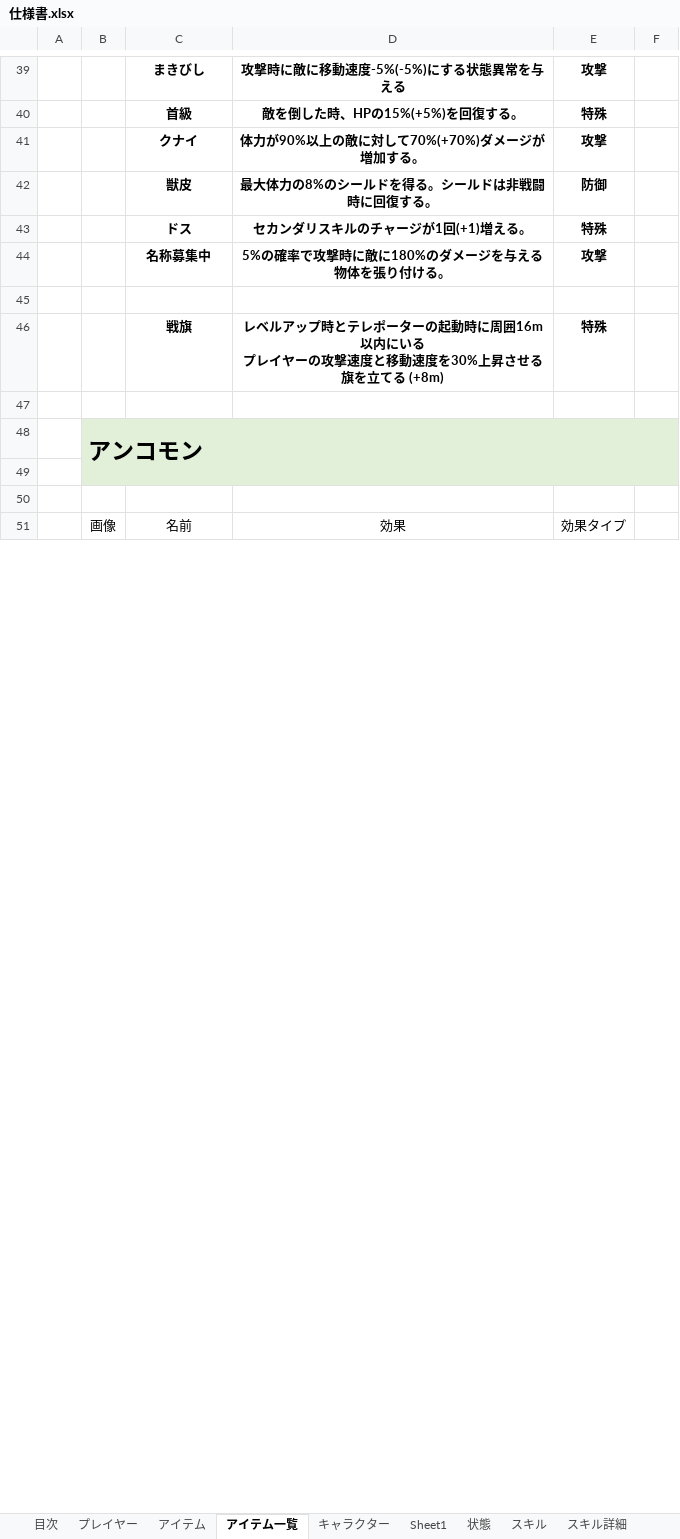
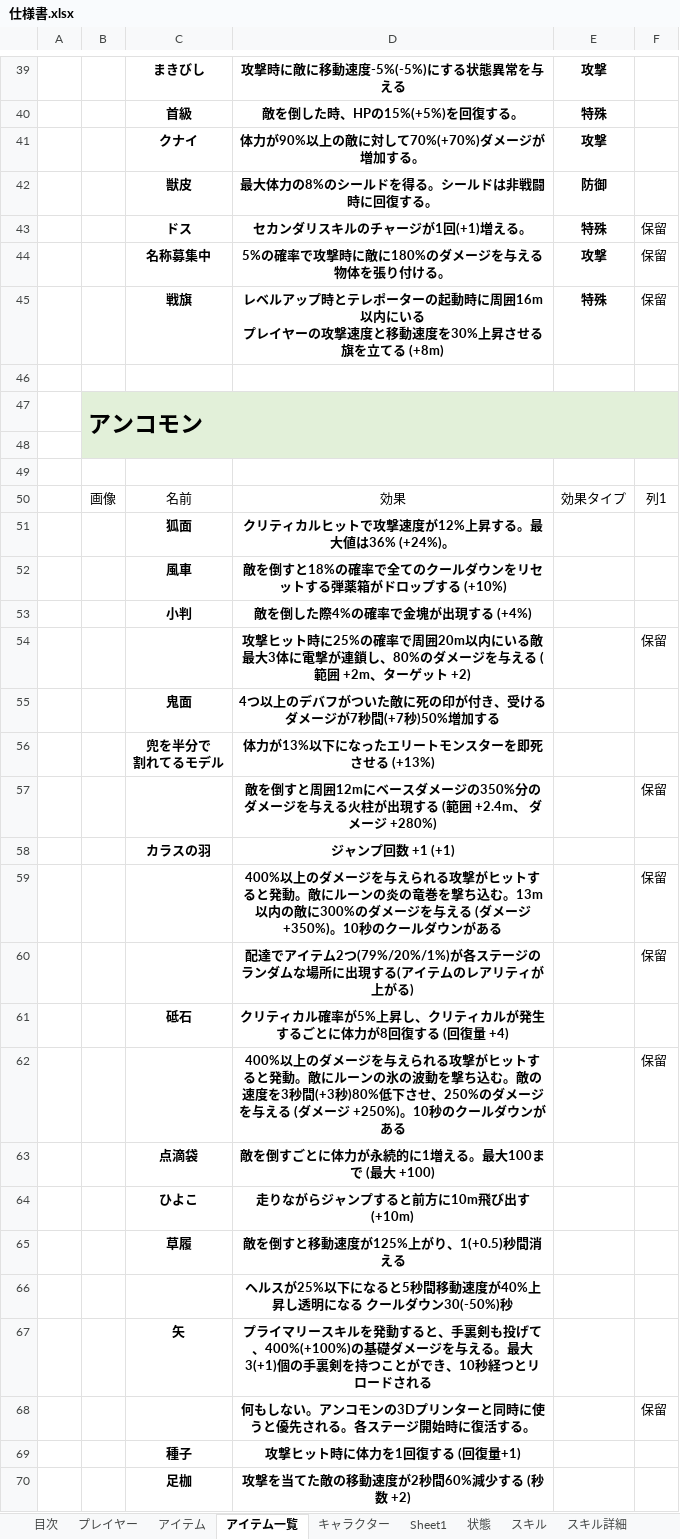
Before and after one commit to asobase0504/NGNG, an Excel workbook: 仕様/仕様書.xlsx, sheet アイテム一覧, drawn as a sheet; only a part is shown, gaps mark what is left out; values as stored, in another font and other column widths than the file's, no borders; charts and pictures and table styles not drawn; removed rows and columns are numbered as before the commit, all else as after; ↵ is a line break in a cell; the diff covers the shown part only; the diff names each change by its address in the sheet, - before the commit and + after, or states it on an @@ line.

```diff
--- a/仕様/仕様書.xlsx (sheet アイテム一覧)
+++ b/仕様/仕様書.xlsx (sheet アイテム一覧)
-F43:F44: (empty)
+F43:F44: 保留
-row 45: (empty)
-F45: (empty)
+F45: 保留
-F50: (empty)
+F50: 列1
+row 51:  |  | 狐面 | クリティカルヒットで攻撃速度が12%上昇する。最大値は36% (+24%)。
+row 52:  |  | 風車 | 敵を倒すと18%の確率で全てのクールダウンをリセットする弾薬箱がドロップする (+10%)
+row 53:  |  | 小判 | 敵を倒した際4%の確率で金塊が出現する (+4%)
+row 54:  |  |  | 攻撃ヒット時に25%の確率で周囲20m以内にいる敵最大3体に電撃が連鎖し、80%のダメージを与える (範囲 +2m、ターゲット +2) |  | 保留
+row 55:  |  | 鬼面 | 4つ以上のデバフがついた敵に死の印が付き、受けるダメージが7秒間(+7秒)50%増加する
+row 56:  |  | 兜を半分で ↵ 割れてるモデル | 体力が13%以下になったエリートモンスターを即死させる (+13%)
+row 57:  |  |  | 敵を倒すと周囲12mにベースダメージの350%分のダメージを与える火柱が出現する (範囲 +2.4m、 ダメージ +280%) |  | 保留
+row 58:  |  | カラスの羽 | ジャンプ回数 +1 (+1)
+row 59:  |  |  | 400%以上のダメージを与えられる攻撃がヒットすると発動。敵にルーンの炎の竜巻を撃ち込む。13m以内の敵に300%のダメージを与える (ダメージ +350%)。10秒のクールダウンがある |  | 保留
+row 60:  |  |  | 配達でアイテム2つ(79%/20%/1%)が各ステージのランダムな場所に出現する(アイテムのレアリティが上がる) |  | 保留
+row 61:  |  | 砥石 | クリティカル確率が5%上昇し、クリティカルが発生するごとに体力が8回復する (回復量 +4)
+row 62:  |  |  | 400%以上のダメージを与えられる攻撃がヒットすると発動。敵にルーンの氷の波動を撃ち込む。敵の速度を3秒間(+3秒)80%低下させ、250%のダメージを与える (ダメージ +250%)。10秒のクールダウンがある |  | 保留
+row 63:  |  | 点滴袋 | 敵を倒すごとに体力が永続的に1増える。最大100まで (最大 +100)
+row 64:  |  | ひよこ | 走りながらジャンプすると前方に10m飛び出す (+10m)
+row 65:  |  | 草履 | 敵を倒すと移動速度が125%上がり、1(+0.5)秒間消える
+row 66:  |  |  | ヘルスが25%以下になると5秒間移動速度が40%上昇し透明になる クールダウン30(-50%)秒
+row 67:  |  | 矢 | プライマリースキルを発動すると、手裏剣も投げて、400%(+100%)の基礎ダメージを与える。最大3(+1)個の手裏剣を持つことができ、10秒経つとリロードされる
+row 68:  |  |  | 何もしない。アンコモンの3Dプリンターと同時に使うと優先される。各ステージ開始時に復活する。 |  | 保留
+row 69:  |  | 種子 | 攻撃ヒット時に体力を1回復する (回復量+1)
+row 70:  |  | 足枷 | 攻撃を当てた敵の移動速度が2秒間60%減少する (秒数 +2)
```
Also changed, not shown: 35 added rows, 3 edited cells and cell formats elsewhere in this sheet, charts or pictures, 5 other files.
